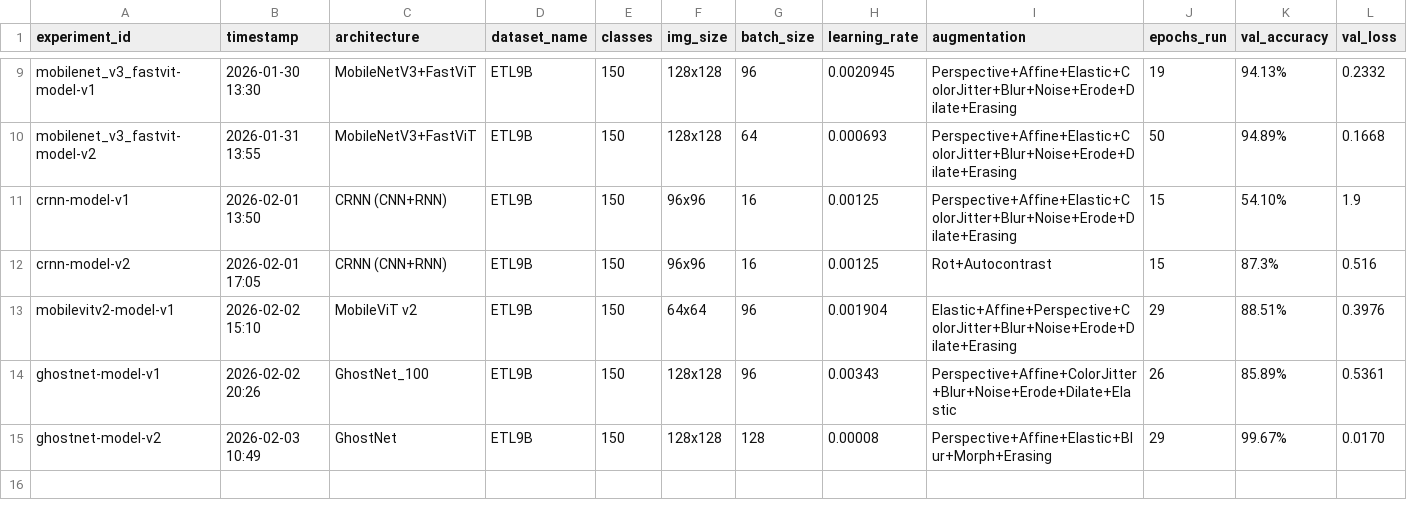
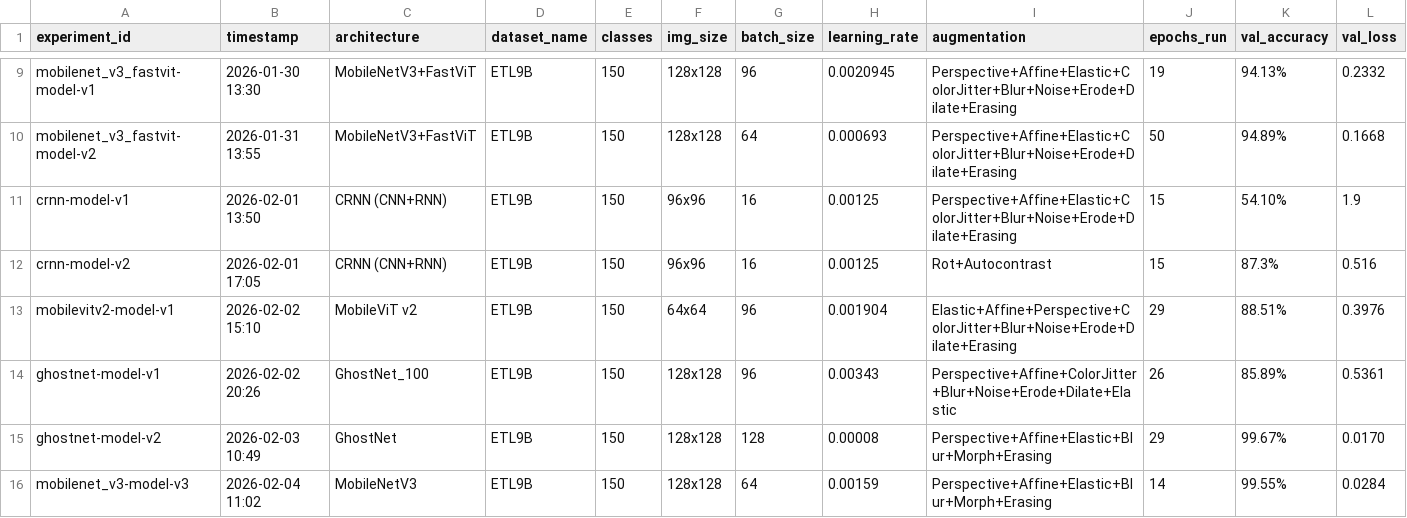
Before and after one commit to TychoQS/kanjime-model, a CSV file: training_log.csv, drawn as a sheet; only a part is shown, gaps mark what is left out; rows hold the shown columns only; the diff names each change by its address in the sheet, - before the commit and + after, or states it on an @@ line.

Commit message:
[LOG] Update training log for mobilenet_v3-model-v3

```diff
--- a/training_log.csv
+++ b/training_log.csv
+row 16: mobilenet_v3-model-v3 | 2026-02-04 11:02 | MobileNetV3 | ETL9B | 150 | 128x128 | 64 | 0.00159 | Perspective+Affine+Elastic+Blur+Morph+Erasing | 14 | 99.55% | 0.0284
```
